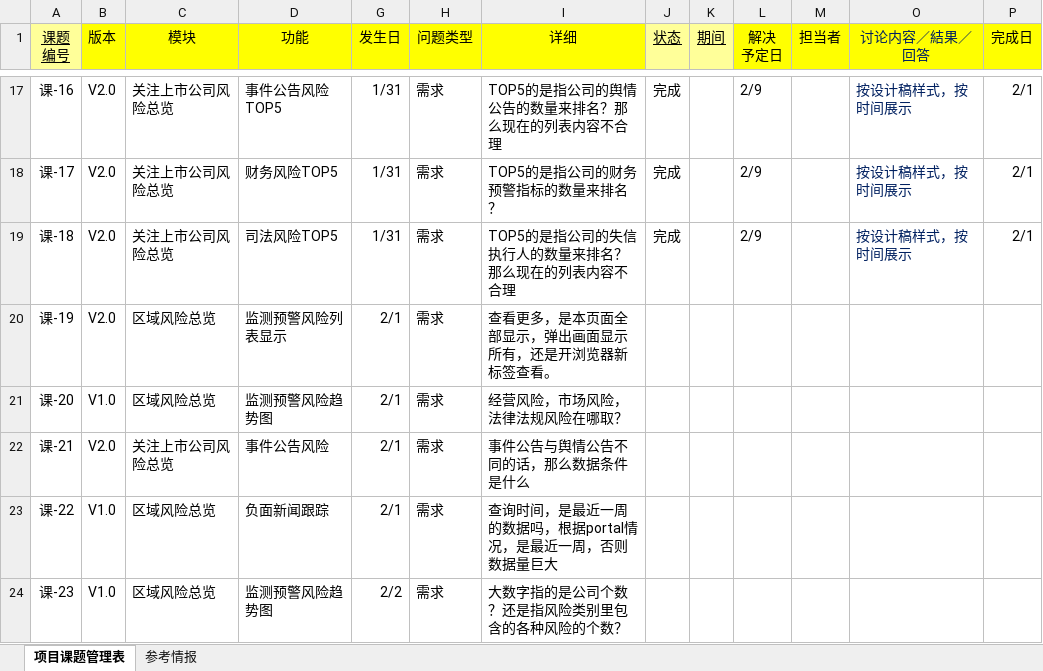
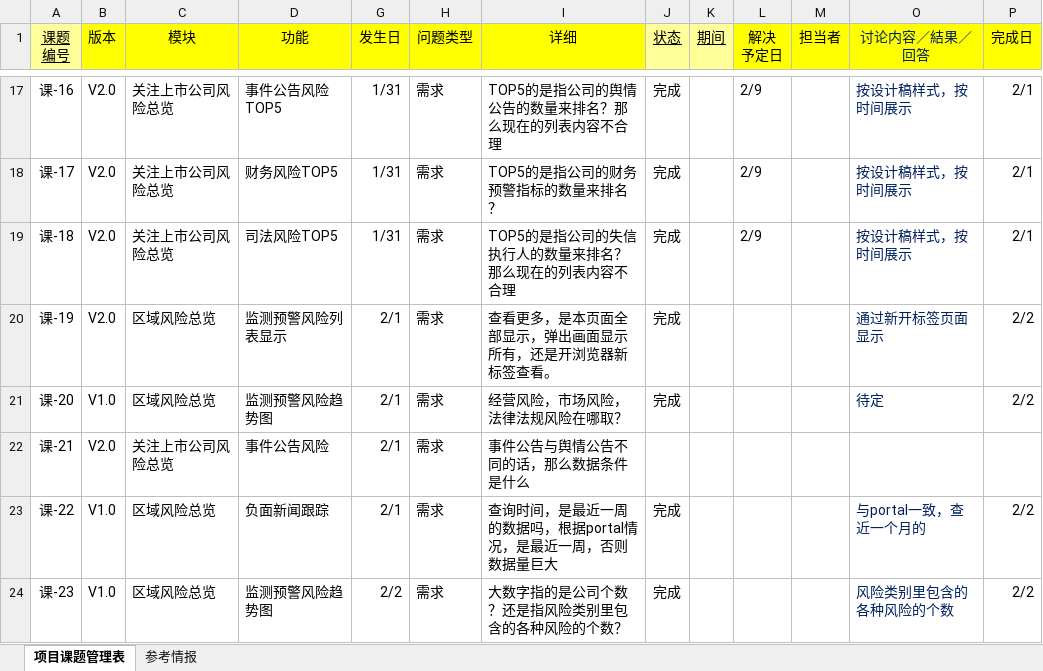
Before and after one commit to ListedFaceSys/lfs, an Excel workbook: docs/6课题/课题一览.xlsx, sheet 项目课题管理表, drawn as a sheet; only a part is shown, gaps mark what is left out; values as stored, in another font and other column widths than the file's, no borders; conditional formats not drawn; the diff names each change by its address in the sheet, - before the commit and + after, or states it on an @@ line.

Commit message:
追加课题

```diff
--- a/docs/6课题/课题一览.xlsx (sheet 项目课题管理表)
+++ b/docs/6课题/课题一览.xlsx (sheet 项目课题管理表)
-J20:J21 (状态): (empty)
+J20:J21 (状态): 完成
-O20 (讨论内容／結果／回答): (empty)
+O20 (讨论内容／結果／回答): 通过新开标签页面显示
-P20:P21 (完成日): (empty)
+P20:P21 (完成日): 2/2
-O21 (讨论内容／結果／回答): (empty)
+O21 (讨论内容／結果／回答): 待定
-J23:J24 (状态): (empty)
+J23:J24 (状态): 完成
-O23 (讨论内容／結果／回答): (empty)
+O23 (讨论内容／結果／回答): 与portal一致，查近一个月的
-P23:P24 (完成日): (empty)
+P23:P24 (完成日): 2/2
-O24 (讨论内容／結果／回答): (empty)
+O24 (讨论内容／結果／回答): 风险类别里包含的各种风险的个数
```
